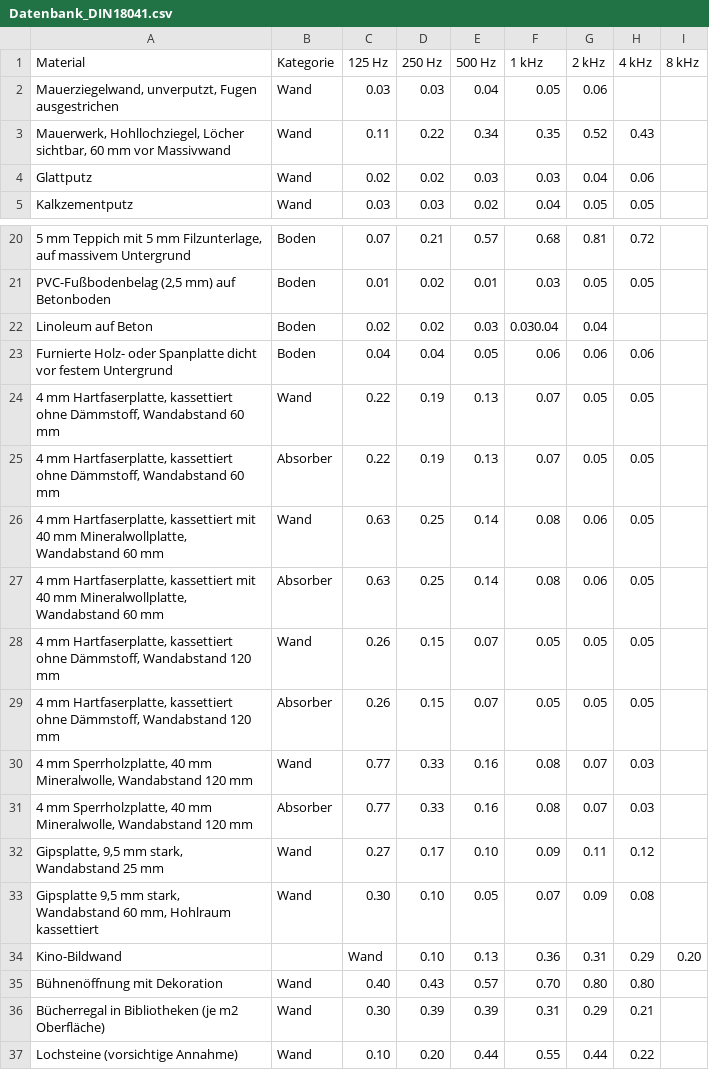
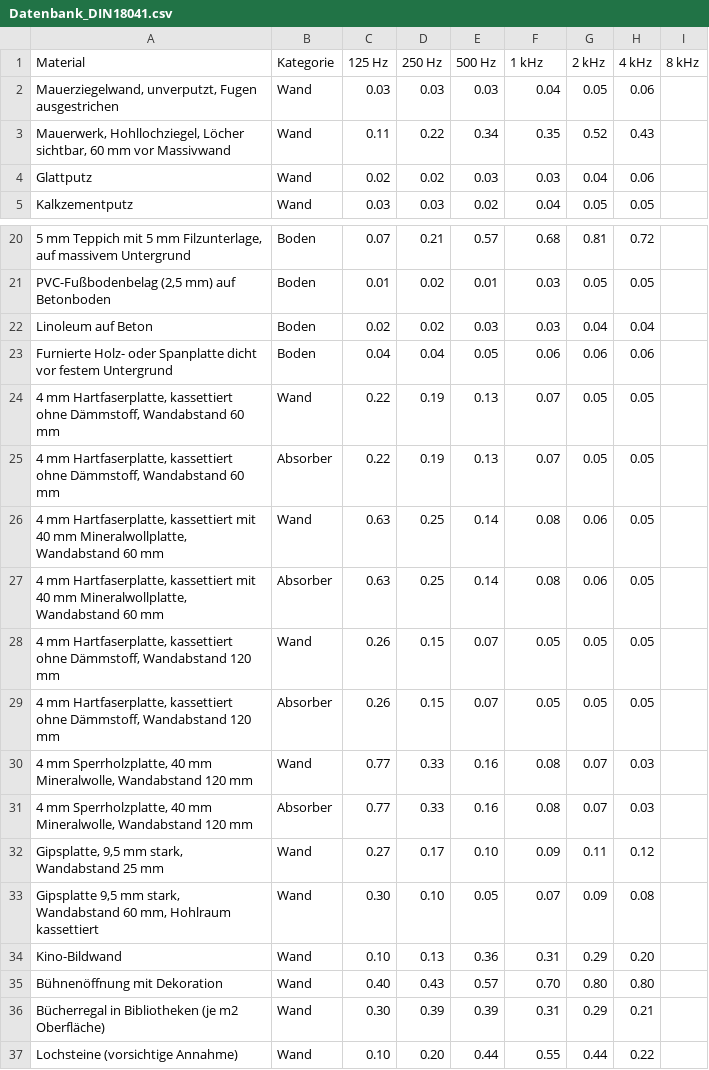
Before and after one commit to moritzxt/raumakustik, a CSV file: Datenbank_DIN18041.csv, drawn as a sheet; only a part is shown, gaps mark what is left out; removed rows and columns are numbered as before the commit, all else as after; the diff names each change by its address in the sheet, - before the commit and + after, or states it on an @@ line.

Commit message:
korrektur einiger eintraege

```diff
--- a/Datenbank_DIN18041.csv
+++ b/Datenbank_DIN18041.csv
-E2 (500 Hz): 0.04
+E2 (500 Hz): 0.03
-F2 (1 kHz): 0.05
+F2 (1 kHz): 0.04
-G2 (2 kHz): 0.06
+G2 (2 kHz): 0.05
-H2 (4 kHz): (empty)
+H2 (4 kHz): 0.06
-F22 (1 kHz): 0.030.04
+F22 (1 kHz): 0.03
-H22 (4 kHz): (empty)
+H22 (4 kHz): 0.04
-row 34: Kino-Bildwand |  | Wand | 0.10 | 0.13 | 0.36 | 0.31 | 0.29 | 0.20
+row 34: Kino-Bildwand | Wand | 0.10 | 0.13 | 0.36 | 0.31 | 0.29 | 0.20
```
